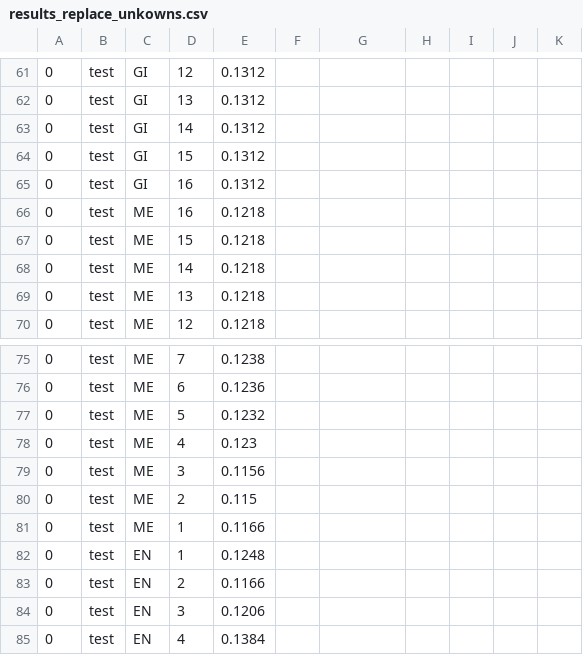
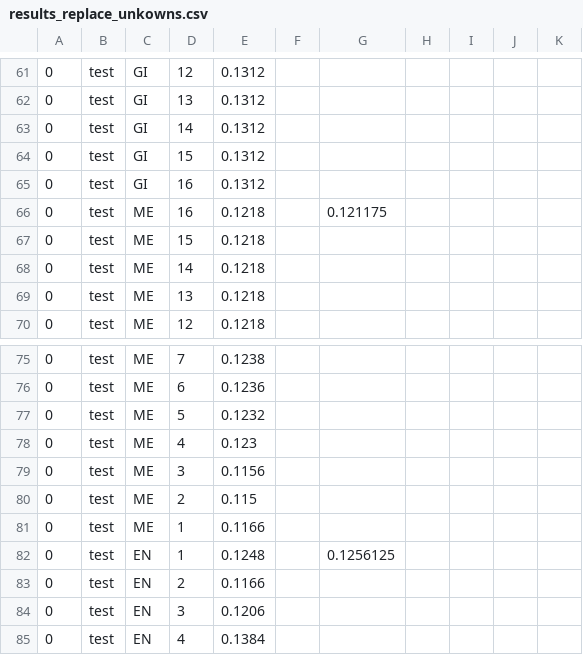
Before and after one commit to ble1gh/MachineLearning6350, a CSV file: DecisionTree/bank/results_replace_unkowns.csv, drawn as a sheet; only a part is shown, gaps mark what is left out; the diff covers the shown part only.

```diff
--- a/DecisionTree/bank/results_replace_unkowns.csv
+++ b/DecisionTree/bank/results_replace_unkowns.csv
@@ -66 +66 @@
-0,test,ME,16,0.1218
+0,test,ME,16,0.1218,,0.121175
@@ -82 +82 @@
-0,test,EN,1,0.1248
+0,test,EN,1,0.1248,,0.1256125
```
Also changed, not shown: 3 added rows and 4 edited cells elsewhere in this file, DecisionTree/bank/results.csv, 18 other files.
